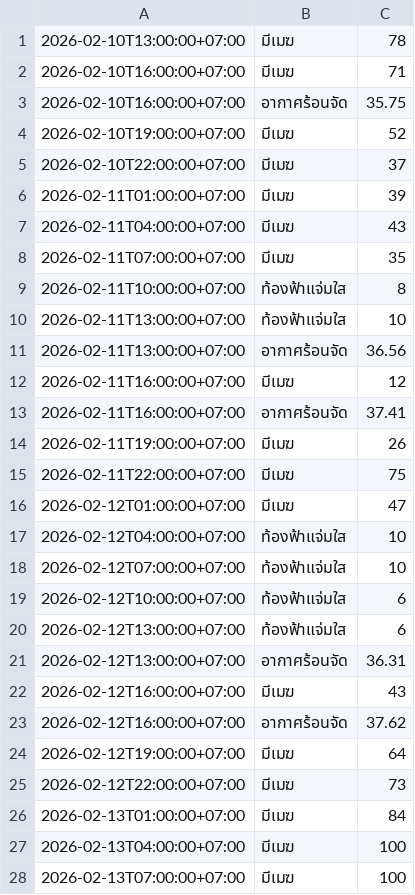
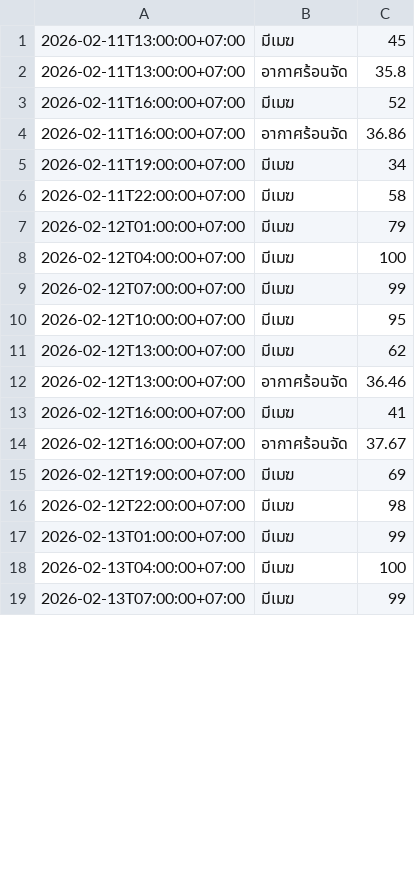
Before and after one commit to wata011/my-water-monitor, a CSV file: weather_log.csv, drawn as a sheet; only a part is shown; the diff covers the shown part only.

```diff
--- a/weather_log.csv
+++ b/weather_log.csv
@@ -1,28 +1,19 @@
-2026-02-10T13:00:00+07:00,มีเมฆ,78
-2026-02-10T16:00:00+07:00,มีเมฆ,71
-2026-02-10T16:00:00+07:00,อากาศร้อนจัด,35.75
-2026-02-10T19:00:00+07:00,มีเมฆ,52
-2026-02-10T22:00:00+07:00,มีเมฆ,37
-2026-02-11T01:00:00+07:00,มีเมฆ,39
-2026-02-11T04:00:00+07:00,มีเมฆ,43
-2026-02-11T07:00:00+07:00,มีเมฆ,35
-2026-02-11T10:00:00+07:00,ท้องฟ้าแจ่มใส,8
-2026-02-11T13:00:00+07:00,ท้องฟ้าแจ่มใส,10
-2026-02-11T13:00:00+07:00,อากาศร้อนจัด,36.56
-2026-02-11T16:00:00+07:00,มีเมฆ,12
-2026-02-11T16:00:00+07:00,อากาศร้อนจัด,37.41
-2026-02-11T19:00:00+07:00,มีเมฆ,26
-2026-02-11T22:00:00+07:00,มีเมฆ,75
-2026-02-12T01:00:00+07:00,มีเมฆ,47
-2026-02-12T04:00:00+07:00,ท้องฟ้าแจ่มใส,10
-2026-02-12T07:00:00+07:00,ท้องฟ้าแจ่มใส,10
-2026-02-12T10:00:00+07:00,ท้องฟ้าแจ่มใส,6
-2026-02-12T13:00:00+07:00,ท้องฟ้าแจ่มใส,6
-2026-02-12T13:00:00+07:00,อากาศร้อนจัด,36.31
-2026-02-12T16:00:00+07:00,มีเมฆ,43
-2026-02-12T16:00:00+07:00,อากาศร้อนจัด,37.62
-2026-02-12T19:00:00+07:00,มีเมฆ,64
-2026-02-12T22:00:00+07:00,มีเมฆ,73
-2026-02-13T01:00:00+07:00,มีเมฆ,84
+2026-02-11T13:00:00+07:00,มีเมฆ,45
+2026-02-11T13:00:00+07:00,อากาศร้อนจัด,35.8
+2026-02-11T16:00:00+07:00,มีเมฆ,52
+2026-02-11T16:00:00+07:00,อากาศร้อนจัด,36.86
+2026-02-11T19:00:00+07:00,มีเมฆ,34
+2026-02-11T22:00:00+07:00,มีเมฆ,58
+2026-02-12T01:00:00+07:00,มีเมฆ,79
+2026-02-12T04:00:00+07:00,มีเมฆ,100
+2026-02-12T07:00:00+07:00,มีเมฆ,99
+2026-02-12T10:00:00+07:00,มีเมฆ,95
+2026-02-12T13:00:00+07:00,มีเมฆ,62
+2026-02-12T13:00:00+07:00,อากาศร้อนจัด,36.46
+2026-02-12T16:00:00+07:00,มีเมฆ,41
+2026-02-12T16:00:00+07:00,อากาศร้อนจัด,37.67
+2026-02-12T19:00:00+07:00,มีเมฆ,69
+2026-02-12T22:00:00+07:00,มีเมฆ,98
+2026-02-13T01:00:00+07:00,มีเมฆ,99
 2026-02-13T04:00:00+07:00,มีเมฆ,100
-2026-02-13T07:00:00+07:00,มีเมฆ,100
+2026-02-13T07:00:00+07:00,มีเมฆ,99
```
Also changed, not shown: 10 added rows, 1 removed row and 23 edited cells elsewhere in this file.
